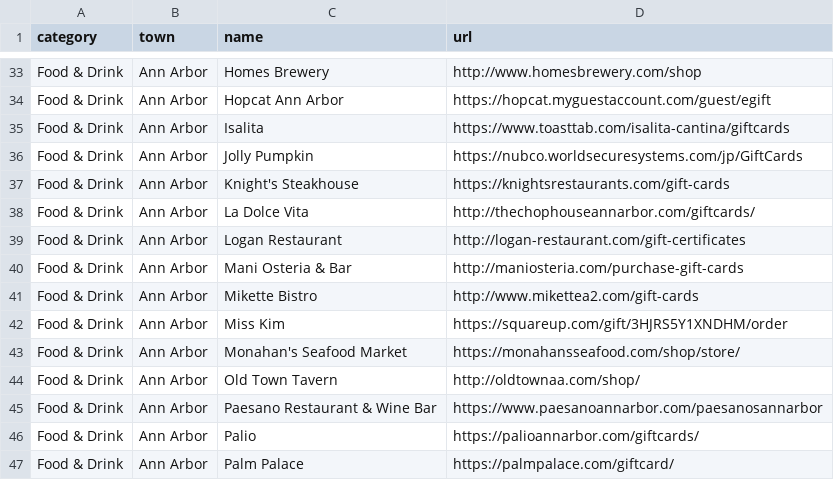
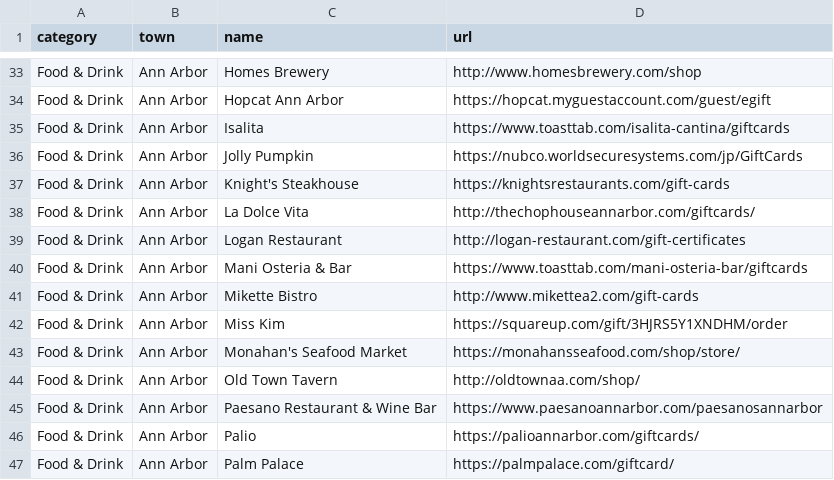
Before and after one commit to alfajango/savea2faves, a CSV file: _data/businesses.csv, drawn as a sheet; only a part is shown, gaps mark what is left out; the diff covers the shown part only.

```diff
--- a/_data/businesses.csv
+++ b/_data/businesses.csv
@@ -39,3 +39,3 @@ Food & Drink,Ann Arbor,La Dolce Vita,http://thechophouseannarbor.com/giftcards/
 Food & Drink,Ann Arbor,Logan Restaurant,http://logan-restaurant.com/gift-certificates
-Food & Drink,Ann Arbor,Mani Osteria & Bar,http://maniosteria.com/purchase-gift-cards
+Food & Drink,Ann Arbor,Mani Osteria & Bar,https://www.toasttab.com/mani-osteria-bar/giftcards
 Food & Drink,Ann Arbor,Mikette Bistro,http://www.mikettea2.com/gift-cards
```
Also changed, not shown: 27 added rows and 1 edited cell elsewhere in this file, 3 other files.
